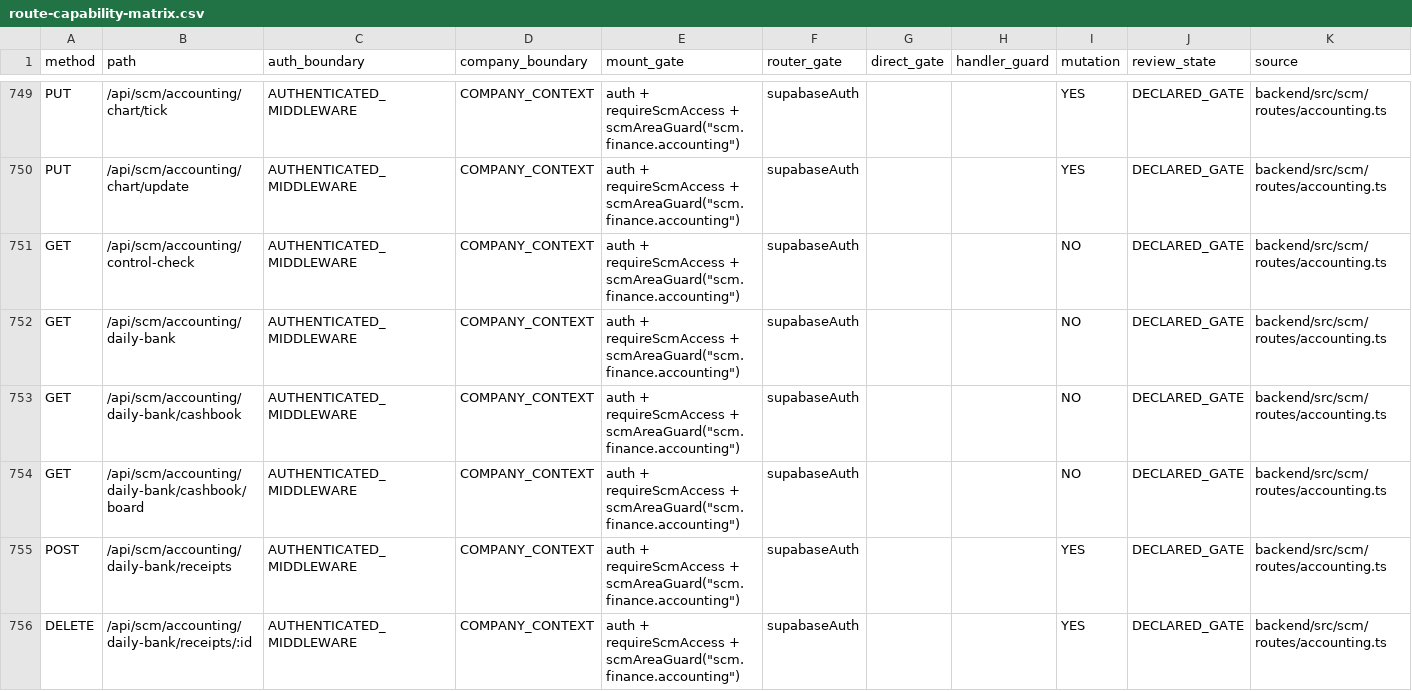
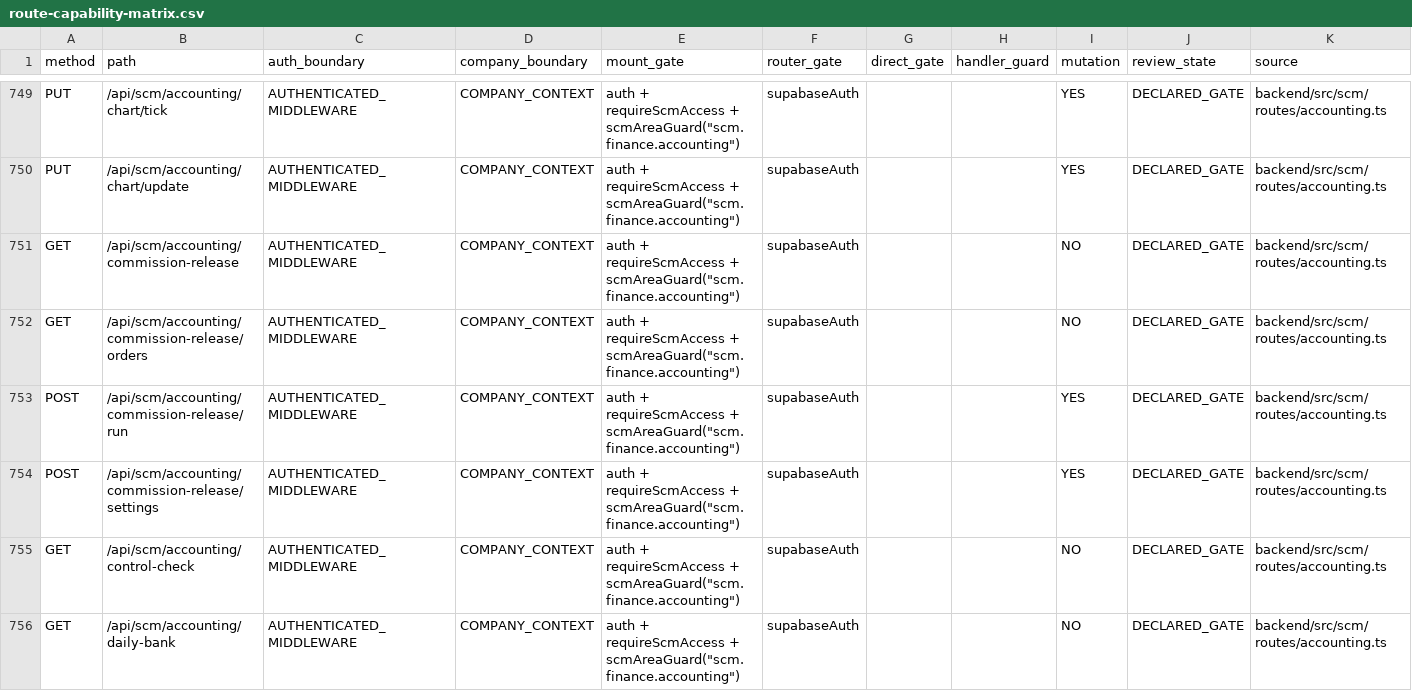
Before and after one commit to Houzs-Century/Houzs-ERP, a CSV file: docs/generated/route-capability-matrix.csv, drawn as a sheet; only a part is shown, gaps mark what is left out; the shorter side is filled out with more unchanged rows; the diff names each change by its address in the sheet, - before the commit and + after, or states it on an @@ line.

```diff
--- a/docs/generated/route-capability-matrix.csv
+++ b/docs/generated/route-capability-matrix.csv
+row 751: GET | /api/scm/accounting/commission-release | AUTHENTICATED_MIDDLEWARE | COMPANY_CONTEXT | auth + requireScmAccess + scmAreaGuard("scm.finance.accounting") | supabaseAuth |  |  | NO | DECLARED_GATE | backend/src/scm/routes/accounting.ts
+row 752: GET | /api/scm/accounting/commission-release/orders | AUTHENTICATED_MIDDLEWARE | COMPANY_CONTEXT | auth + requireScmAccess + scmAreaGuard("scm.finance.accounting") | supabaseAuth |  |  | NO | DECLARED_GATE | backend/src/scm/routes/accounting.ts
+row 753: POST | /api/scm/accounting/commission-release/run | AUTHENTICATED_MIDDLEWARE | COMPANY_CONTEXT | auth + requireScmAccess + scmAreaGuard("scm.finance.accounting") | supabaseAuth |  |  | YES | DECLARED_GATE | backend/src/scm/routes/accounting.ts
+row 754: POST | /api/scm/accounting/commission-release/settings | AUTHENTICATED_MIDDLEWARE | COMPANY_CONTEXT | auth + requireScmAccess + scmAreaGuard("scm.finance.accounting") | supabaseAuth |  |  | YES | DECLARED_GATE | backend/src/scm/routes/accounting.ts
```
Also changed, not shown: 32 other files.
